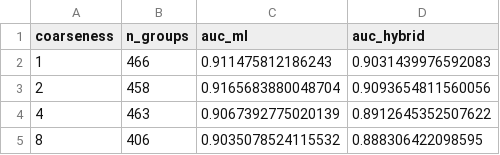
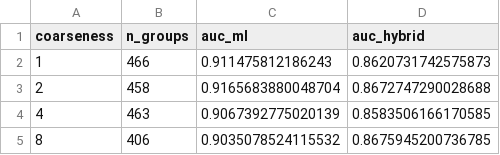
Before and after one commit to rahmatbkl/MonteCarloSimulationRisk, a CSV file: results/audit/grouping_sensitivity.csv, drawn as a sheet.

```diff
--- a/results/audit/grouping_sensitivity.csv
+++ b/results/audit/grouping_sensitivity.csv
@@ -1,5 +1,5 @@
 coarseness,n_groups,auc_ml,auc_hybrid
-1,466,0.911475812186243,0.9031439976592083
-2,458,0.9165683880048704,0.9093654811560056
-4,463,0.9067392775020139,0.8912645352507622
-8,406,0.9035078524115532,0.888306422098595
+1,466,0.911475812186243,0.8620731742575873
+2,458,0.9165683880048704,0.8672747290028688
+4,463,0.9067392775020139,0.8583506166170585
+8,406,0.9035078524115532,0.8675945200736785
```
Also changed, not shown: results/audit/domain_sensitivity.csv, results/audit/hybrid_with_pf_mc.csv, 15 other files.
